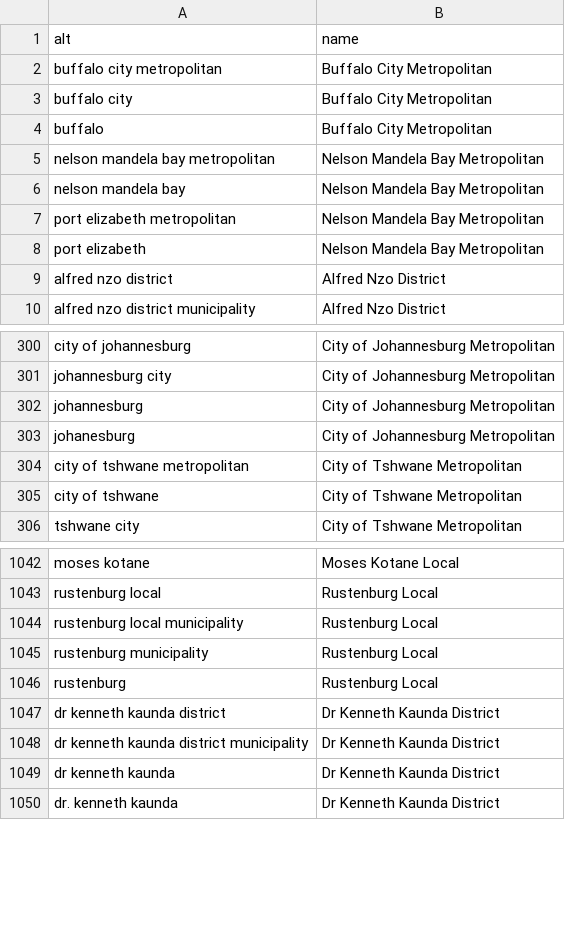
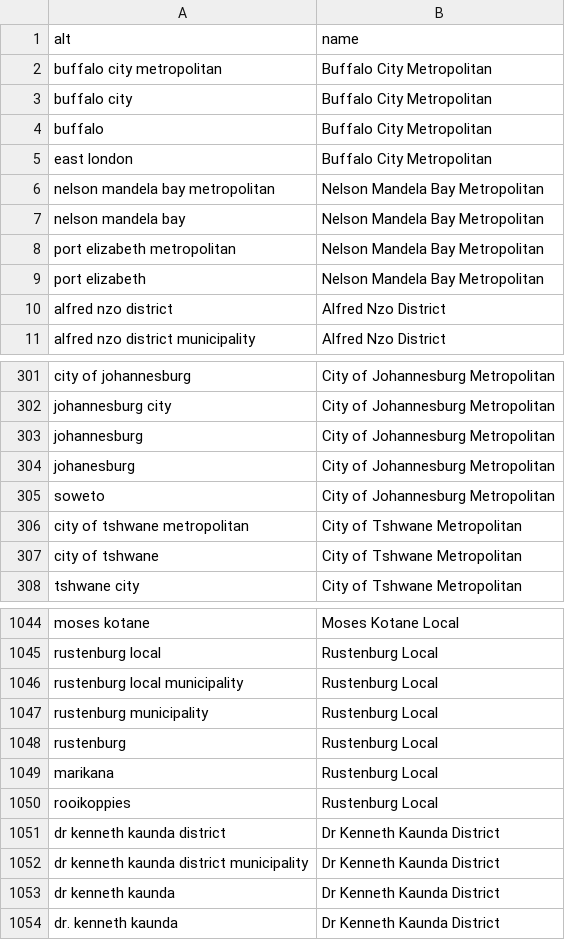
Before and after one commit to emerging-welfare/geocoding_dictionaries, a TSV file: south_africa/district_alternatives.tsv, drawn as a sheet; only a part is shown, gaps mark what is left out; the diff names each change by its address in the sheet, - before the commit and + after, or states it on an @@ line.

```diff
--- a/south_africa/district_alternatives.tsv
+++ b/south_africa/district_alternatives.tsv
+row 5: east london | Buffalo City Metropolitan
+row 305: soweto | City of Johannesburg Metropolitan
+row 1049: marikana | Rustenburg Local
+row 1050: rooikoppies | Rustenburg Local
```
Also changed, not shown: south_africa/foreign_alternatives.tsv, south_africa/state_alternatives.tsv, 1 other file.
